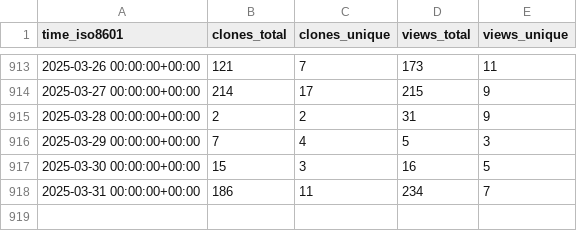
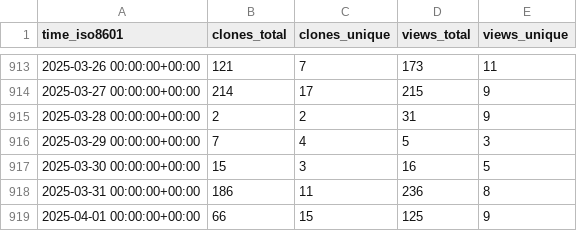
Before and after one commit to dylansdaniels/hnn_tracking_test, a CSV file: jonescompneurolab/hnn-core/ghrs-data/views_clones_aggregate.csv, drawn as a sheet; only a part is shown, gaps mark what is left out.

```diff
--- a/jonescompneurolab/hnn-core/ghrs-data/views_clones_aggregate.csv
+++ b/jonescompneurolab/hnn-core/ghrs-data/views_clones_aggregate.csv
@@ -917,2 +917,3 @@ time_iso8601,clones_total,clones_unique,views_total,views_unique
 2025-03-30 00:00:00+00:00,15,3,16,5
-2025-03-31 00:00:00+00:00,186,11,234,7
+2025-03-31 00:00:00+00:00,186,11,236,8
+2025-04-01 00:00:00+00:00,66,15,125,9
```
Also changed, not shown: 1 other file.
